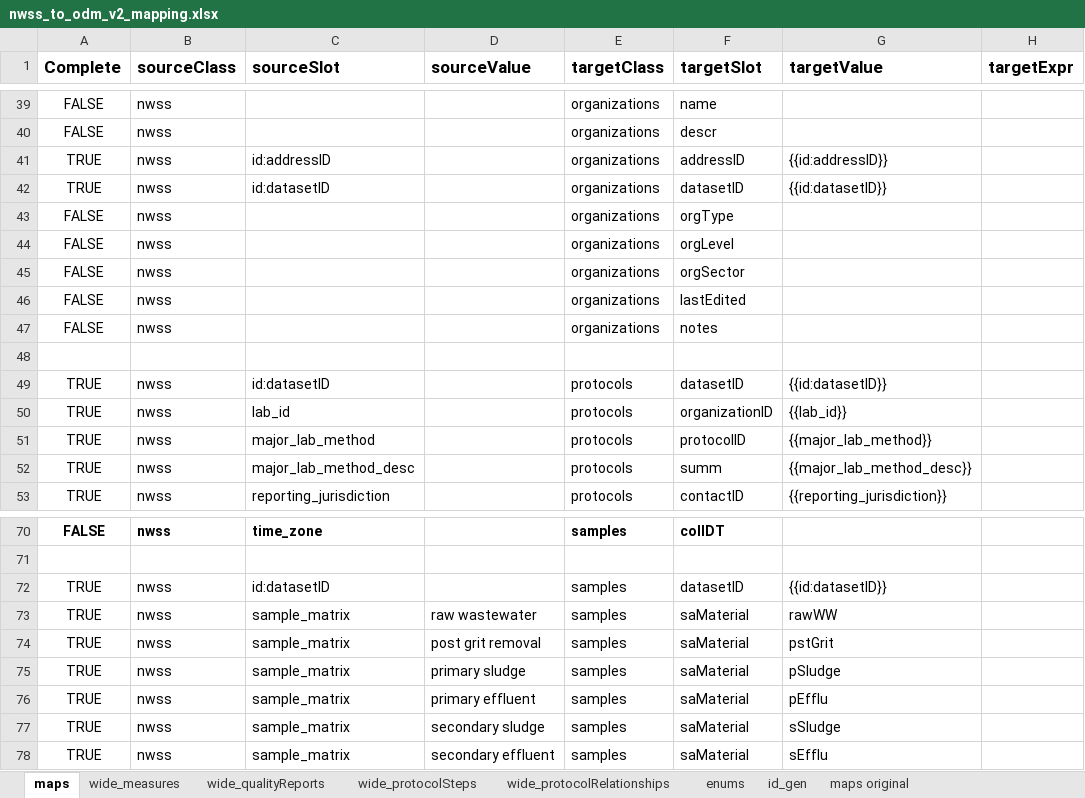
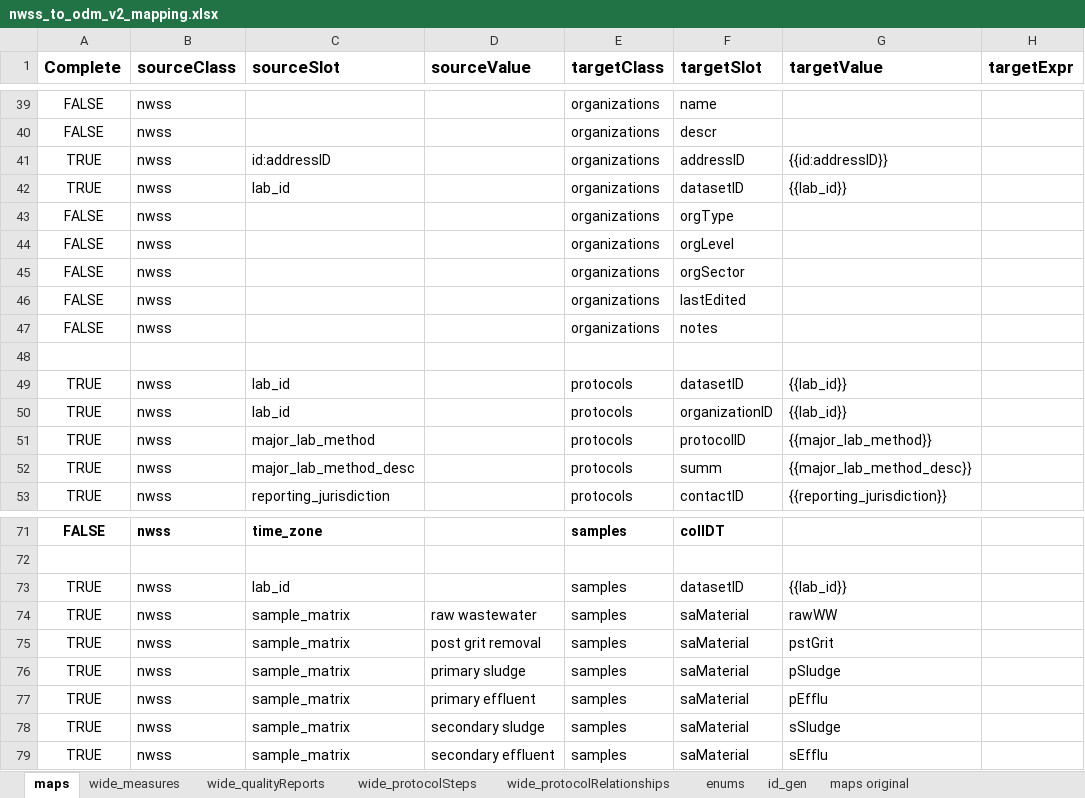
Before and after one commit to PHES-ODM/PHES-ODM-MapGenerator, an Excel workbook: data/mapping_config_files/nwss_to_odm_v2_mapping.xlsx, sheet maps, drawn as a sheet; only a part is shown, gaps mark what is left out; values as stored, in another font and other column widths than the file's, no borders; addresses are those after the commit; the diff covers the shown part only; the diff names each change by its address in the sheet, - before the commit and + after, or states it on an @@ line.

```diff
--- a/data/mapping_config_files/nwss_to_odm_v2_mapping.xlsx (sheet maps)
+++ b/data/mapping_config_files/nwss_to_odm_v2_mapping.xlsx (sheet maps)
-C42 (sourceSlot): id:datasetID
+C42 (sourceSlot): lab_id
-G42 (targetValue): {{id:datasetID}}
+G42 (targetValue): {{lab_id}}
-C49 (sourceSlot): id:datasetID
+C49 (sourceSlot): lab_id
-G49 (targetValue): {{id:datasetID}}
+G49 (targetValue): {{lab_id}}
-C73 (sourceSlot): id:datasetID
+C73 (sourceSlot): lab_id
-G73 (targetValue): {{id:datasetID}}
+G73 (targetValue): {{lab_id}}
```
Also changed, not shown: 4 added rows and 12 edited cells elsewhere in this sheet.
